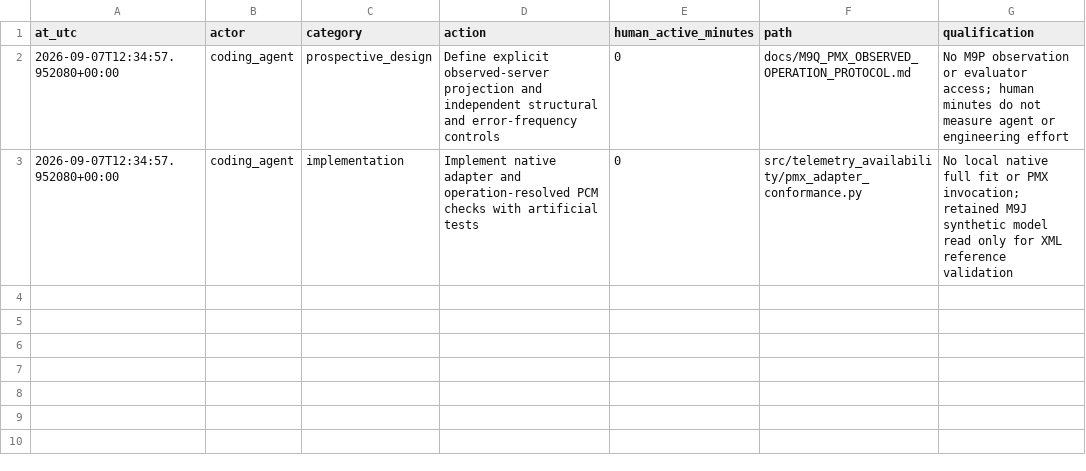
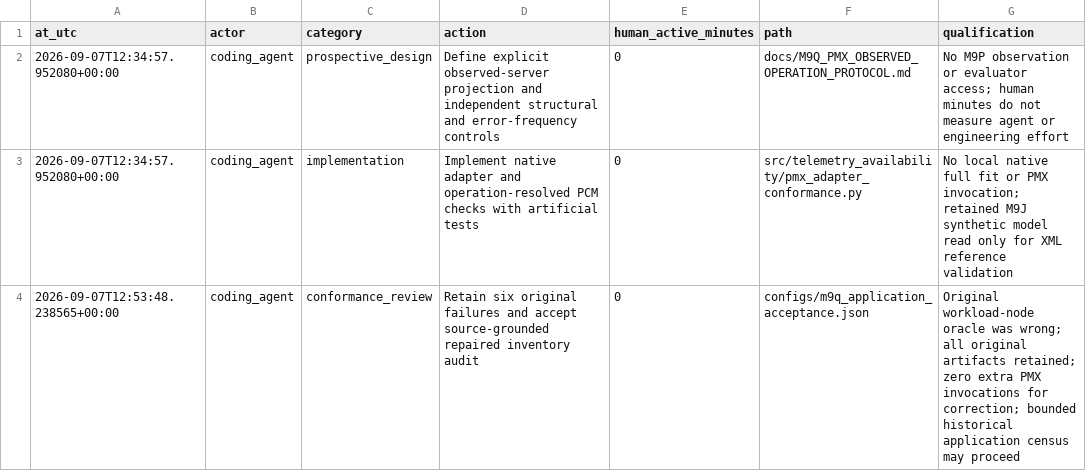
Before and after one commit to a-a-k/telemetry-availability-identification, a CSV file: docs/M9Q_MANUAL_ACTIONS.csv, drawn as a sheet; the diff names each change by its address in the sheet, - before the commit and + after, or states it on an @@ line.

Commit message:
Report PMX adapter conformance and accept the bounded historical application census

```diff
--- a/docs/M9Q_MANUAL_ACTIONS.csv
+++ b/docs/M9Q_MANUAL_ACTIONS.csv
+row 4: 2026-09-07T12:53:48.238565+00:00 | coding_agent | conformance_review | Retain six original failures and accept source-grounded repaired inventory audit | 0 | configs/m9q_application_acceptance.json | Original workload-node oracle was wrong; all original artifacts retained; zero extra PMX invocations for correction; bounded historical application census may proceed
```
Also changed, not shown: 4 other files.
